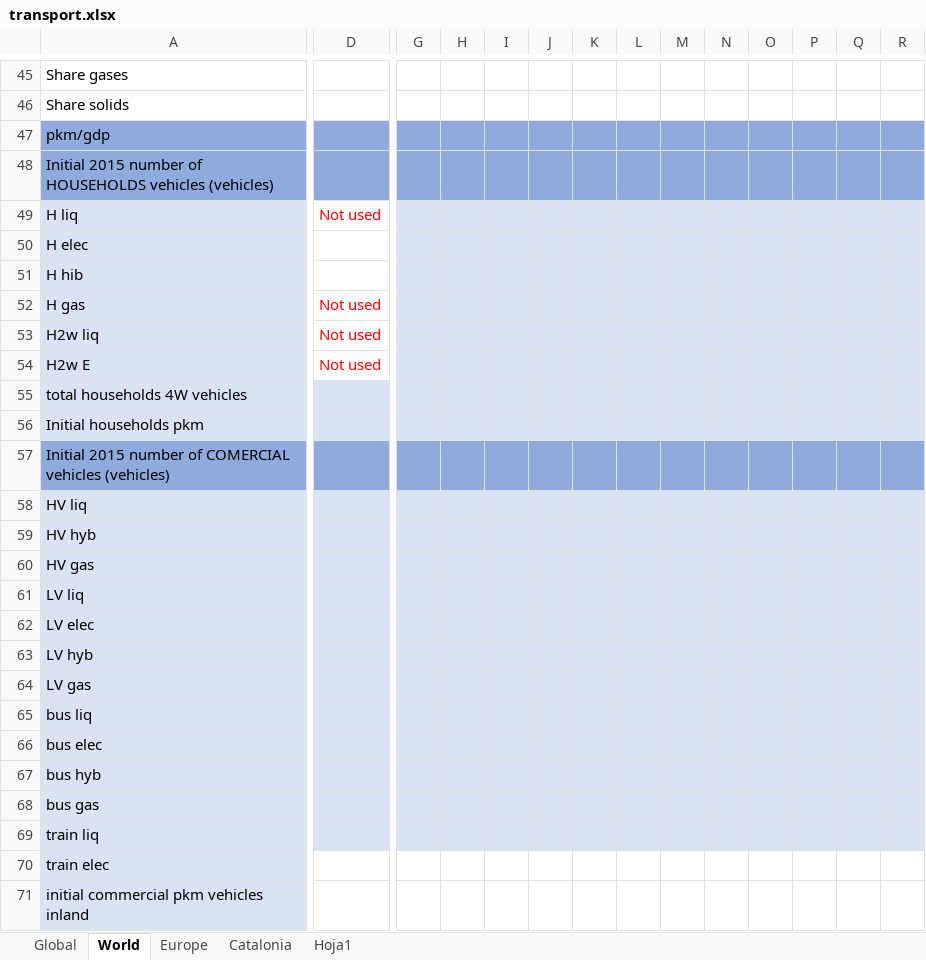
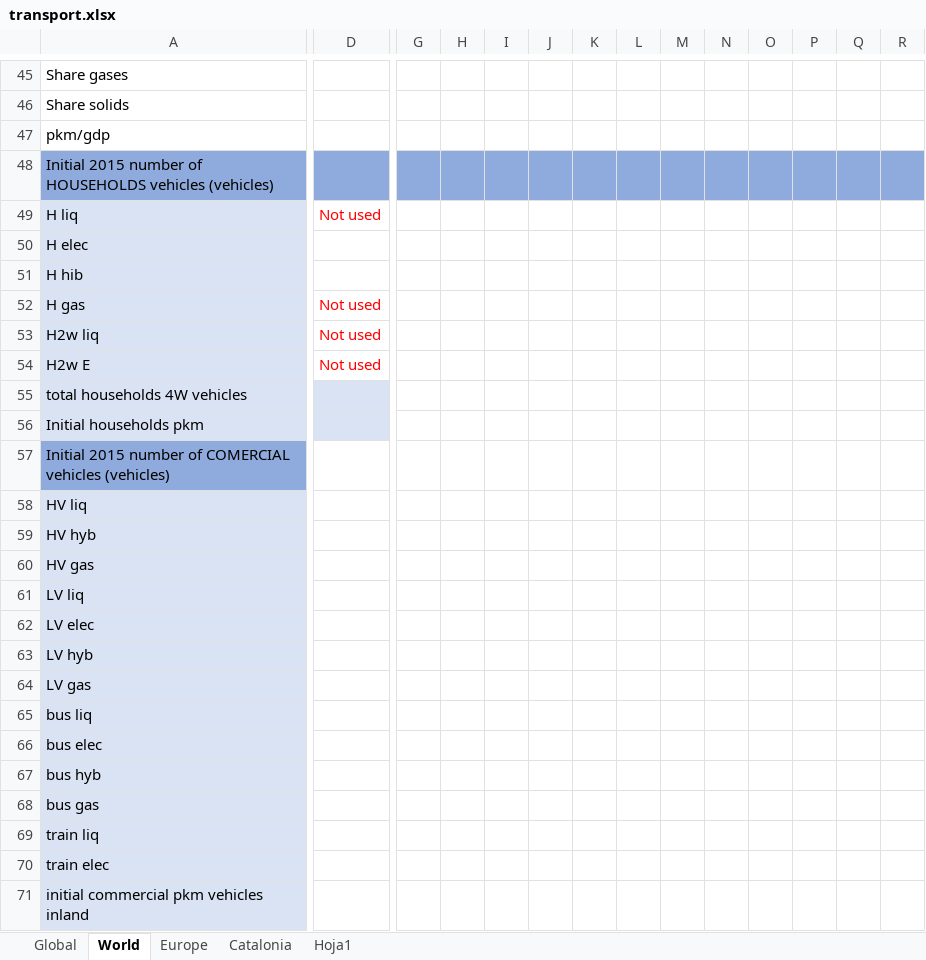
Before and after one commit to Earth-and-Energy-Systems-Lab/pymedeas2, an Excel workbook: models/49sectors_exiobase/transport.xlsx, sheet World, drawn as a sheet; only a part is shown, gaps mark what is left out; values as stored, in another font and other column widths than the file's, no borders; the diff covers the shown part only; the diff names each change by its address in the sheet, - before the commit and + after, or states it on an @@ line.

```diff
--- a/models/49sectors_exiobase/transport.xlsx (sheet World)
+++ b/models/49sectors_exiobase/transport.xlsx (sheet World)
-A47:R47 fill: #8FAADC
+A47:R47 fill: none
-G49:R56 fill: #DAE3F3
+G49:R56 fill: none
-D57 fill: #8FAADC
+D57 fill: none
-G57:R57 fill: #8FAADC
+G57:R57 fill: none
-D58:D62 fill: #DAE3F3
+D58:D62 fill: none
-G58:R69 fill: #DAE3F3
+G58:R69 fill: none
-D63:D69 fill: #DAE3F3
+D63:D69 fill: none
```
Also changed, not shown: cell formats elsewhere in this sheet, sheet Europe, sheet Catalonia, sheet Global, models/49sectors_exiobase/climate.xlsx, models/49sectors_exiobase/energy.xlsx, 57 other files.
